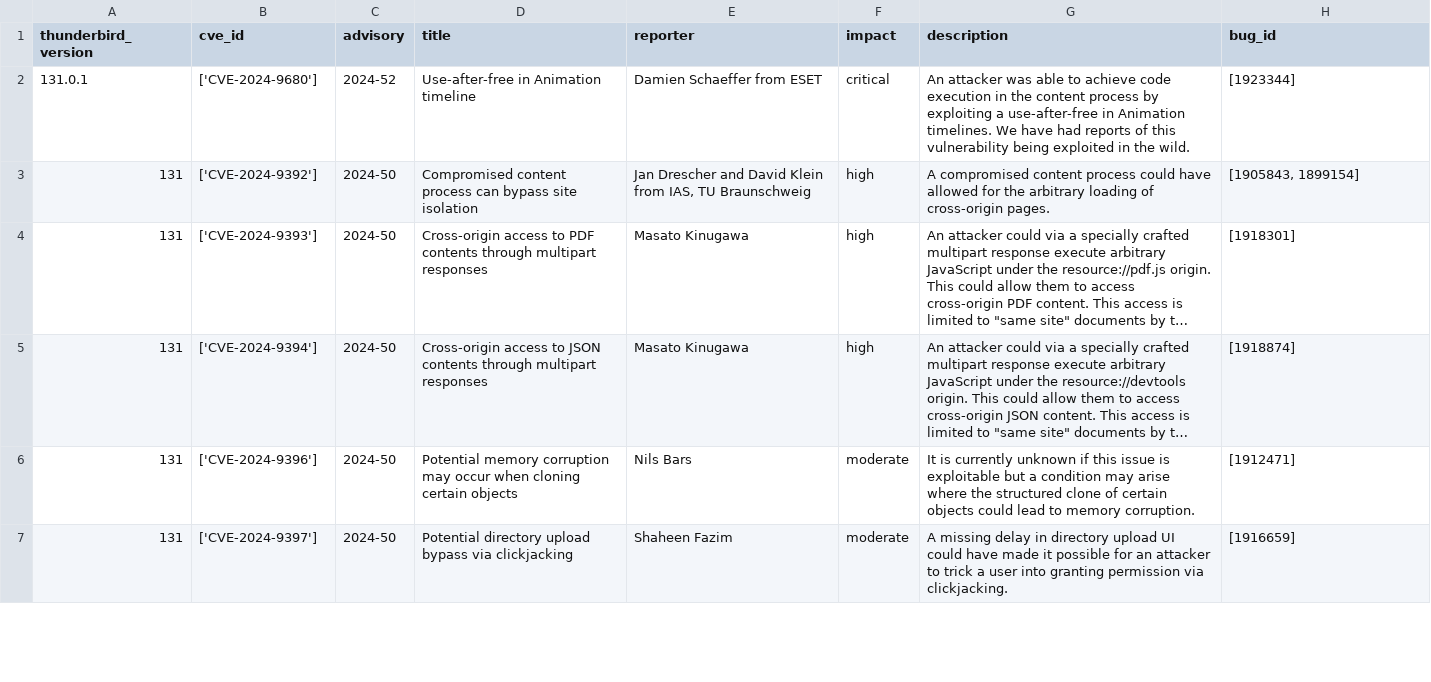
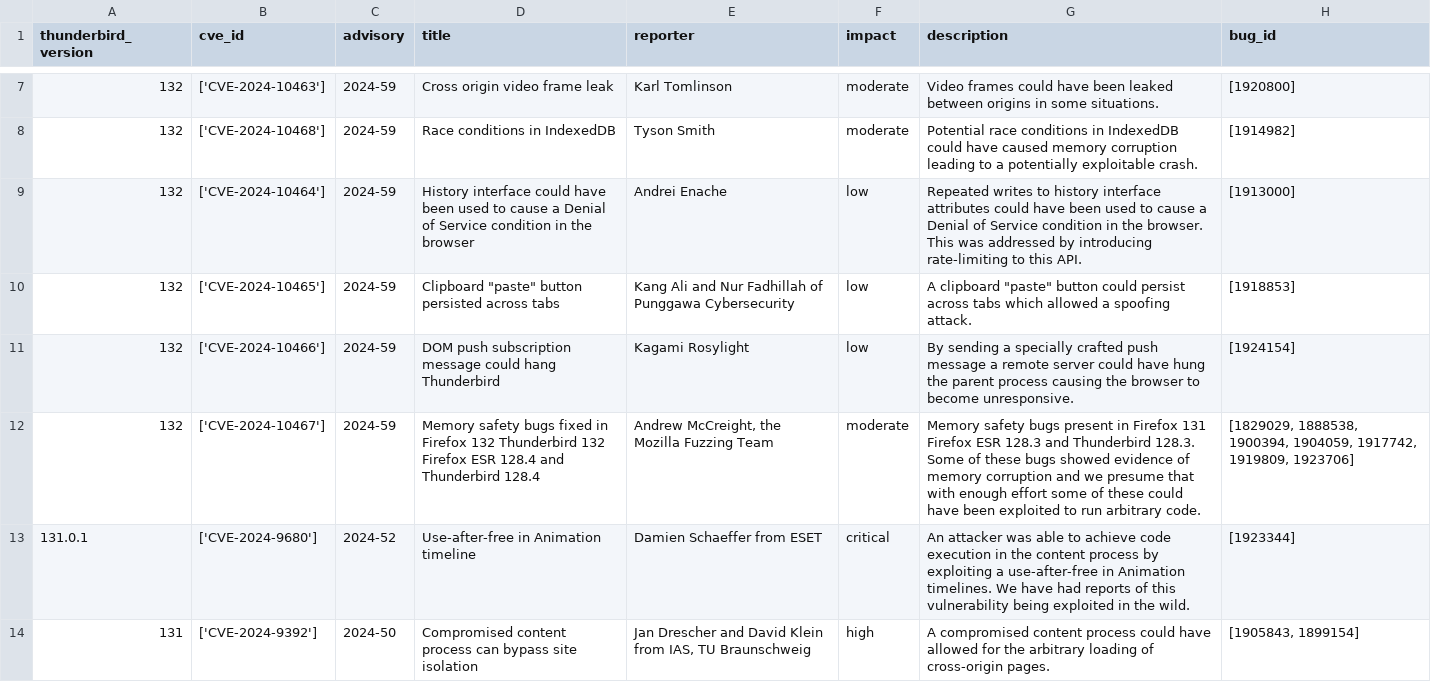
Before and after one commit to krn65/mpvd, a CSV file: product_data/thunderbird.csv, drawn as a sheet; only a part is shown, gaps mark what is left out; the shorter side is filled out with more unchanged rows; long unchanged cells end in …; the diff covers the shown part only.

Commit message:
Add and update vulnerability data for Mozilla products
- Update CVE data (/cve_data)
- Update Bug ID data (/product_bug_ids)
- Add and update Mozilla product data related to new security advisory pages for vulnerabilities (/product_data)
- Update date in README.md

```diff
--- a/product_data/thunderbird.csv
+++ b/product_data/thunderbird.csv
@@ -2 +7,7 @@ thunderbird_version,cve_id,advisory,title,reporter,impact,description,bug_id
+132,['CVE-2024-10463'],2024-59,Cross origin video frame leak,Karl Tomlinson,moderate,Video frames could have been leaked between origins in some situations.,[1920800]
+132,['CVE-2024-10468'],2024-59,Race conditions in IndexedDB,Tyson Smith,moderate,Potential race conditions in IndexedDB could have caused memory corruption leading to a potentially exploitable crash.,[1914982]
+132,['CVE-2024-10464'],2024-59,History interface could have been used to cause a Denial of Service condition in the browser,Andrei Enache,low,Repeated writes to history interface attributes could have been used to cause a Denial of Service condition in the browser. This was addressed by introducing rate-limiting to this API.,[1913000]
+132,['CVE-2024-10465'],2024-59,"Clipboard ""paste"" button persisted across tabs",Kang Ali and Nur Fadhillah of Punggawa Cybersecurity,low,"A clipboard ""paste"" button could persist across tabs which allowed a spoofing attack.",[1918853]
+132,['CVE-2024-10466'],2024-59,DOM push subscription message could hang Thunderbird,Kagami Rosylight,low,By sending a specially crafted push message a remote server could have hung the parent process causing the browser to become unresponsive.,[1924154]
+132,['CVE-2024-10467'],2024-59,Memory safety bugs fixed in Firefox 132 Thunderbird 132 Firefox ESR 128.4 and Thunderbird 128.4,"Andrew McCreight, the Mozilla Fuzzing Team",moderate,Memory safety bugs present in Firefox 131 Firefox ESR 128.3 and Thunderbird 128.3. Some of these bugs showed evidence of memory corruption and we presume that with enough effort some of these could have been exploited to run arbitrary code.,"[1829029, 1888538, 1900394, 1904059, 1917742, 1919809, 1923706]"
 131.0.1,['CVE-2024-9680'],2024-52,Use-after-free in Animation timeline,Damien Schaeffer from ESET,critical,An attacker was able to achieve code execution in the content process by exploiting a use-after-free in Animation timelines. We have had reports of this vulnerability being exploited in the wild.,[1923344]
```
Also changed, not shown: 15 added rows elsewhere in this file, cve_data/cve_data.csv, product_data/firefox.csv, 12 other files.
